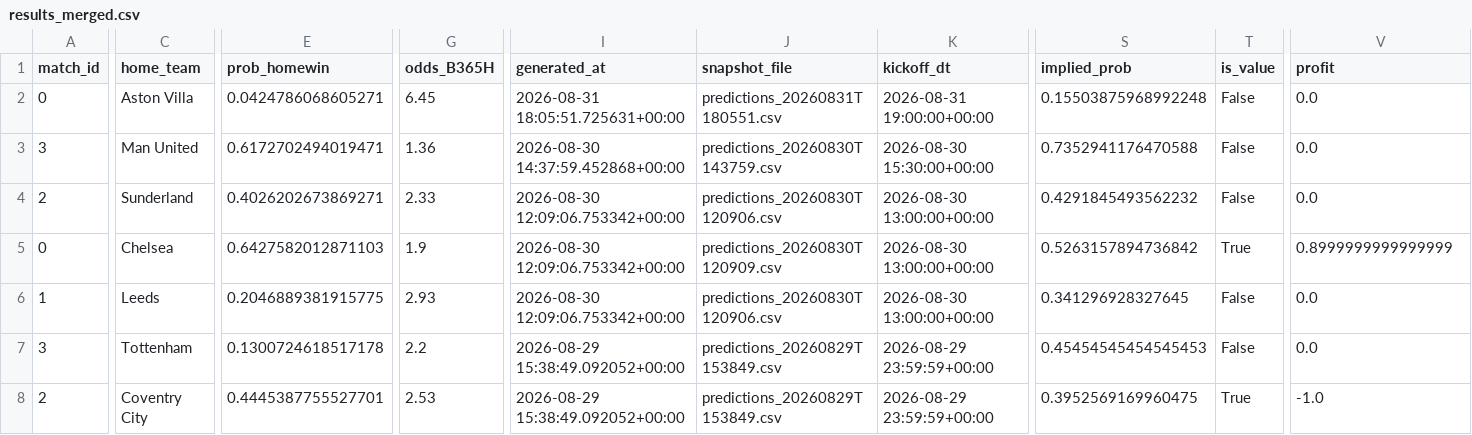
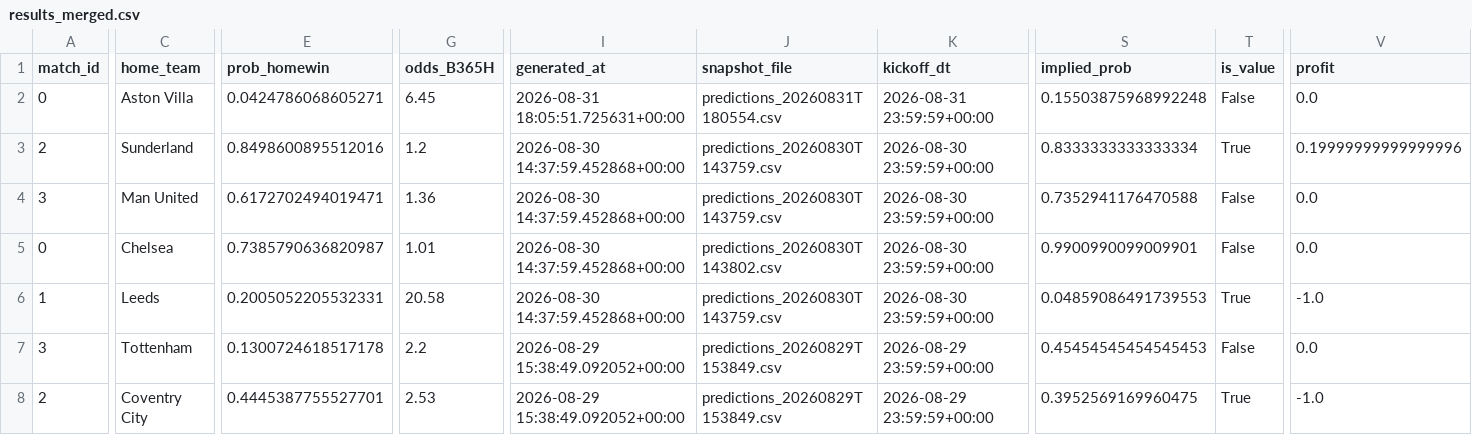
Before and after one commit to Shab00/Over-Under2.5Goals, a CSV file: data/processed/results_merged.csv, drawn as a sheet; only a part is shown, gaps mark what is left out; removed rows and columns are numbered as before the commit, all else as after; rows hold the shown columns only; the diff covers the shown part only; the diff names each change by its address in the sheet, - before the commit and + after, or states it on an @@ line.

```diff
--- a/data/processed/results_merged.csv
+++ b/data/processed/results_merged.csv
-J2 (snapshot_file): predictions_20260831T180551.csv
+J2 (snapshot_file): predictions_20260831T180554.csv
-K2 (kickoff_dt): 2026-08-31 19:00:00+00:00
+K2 (kickoff_dt): 2026-08-31 23:59:59+00:00
+row 3: 2 | Sunderland | 0.8498600895512016 | 1.2 | 2026-08-30 14:37:59.452868+00:00 | predictions_20260830T143759.csv | 2026-08-30 23:59:59+00:00 | 0.8333333333333334 | True | 0.19999999999999996
-K4 (kickoff_dt): 2026-08-30 15:30:00+00:00
+K4 (kickoff_dt): 2026-08-30 23:59:59+00:00
-row 4: 2 | Sunderland | 0.4026202673869271 | 2.33 | 2026-08-30 12:09:06.753342+00:00 | predictions_20260830T120906.csv | 2026-08-30 13:00:00+00:00 | 0.4291845493562232 | False | 0.0
-E5 (prob_homewin): 0.6427582012871103
+E5 (prob_homewin): 0.7385790636820987
-G5 (odds_B365H): 1.9
+G5 (odds_B365H): 1.01
-I5:I6 (generated_at): 2026-08-30 12:09:06.753342+00:00
+I5:I6 (generated_at): 2026-08-30 14:37:59.452868+00:00
-J5 (snapshot_file): predictions_20260830T120909.csv
+J5 (snapshot_file): predictions_20260830T143802.csv
-K5:K6 (kickoff_dt): 2026-08-30 13:00:00+00:00
+K5:K6 (kickoff_dt): 2026-08-30 23:59:59+00:00
-S5 (implied_prob): 0.5263157894736842
+S5 (implied_prob): 0.9900990099009901
-T5 (is_value): True
+T5 (is_value): False
-V5 (profit): 0.8999999999999999
+V5 (profit): 0.0
-E6 (prob_homewin): 0.2046889381915775
+E6 (prob_homewin): 0.2005052205532331
-G6 (odds_B365H): 2.93
+G6 (odds_B365H): 20.58
-J6 (snapshot_file): predictions_20260830T120906.csv
+J6 (snapshot_file): predictions_20260830T143759.csv
-S6 (implied_prob): 0.341296928327645
+S6 (implied_prob): 0.04859086491739553
-T6 (is_value): False
+T6 (is_value): True
-V6 (profit): 0.0
+V6 (profit): -1.0
```
Also changed, not shown: 1 edited cell elsewhere in this file, 2 other files.
